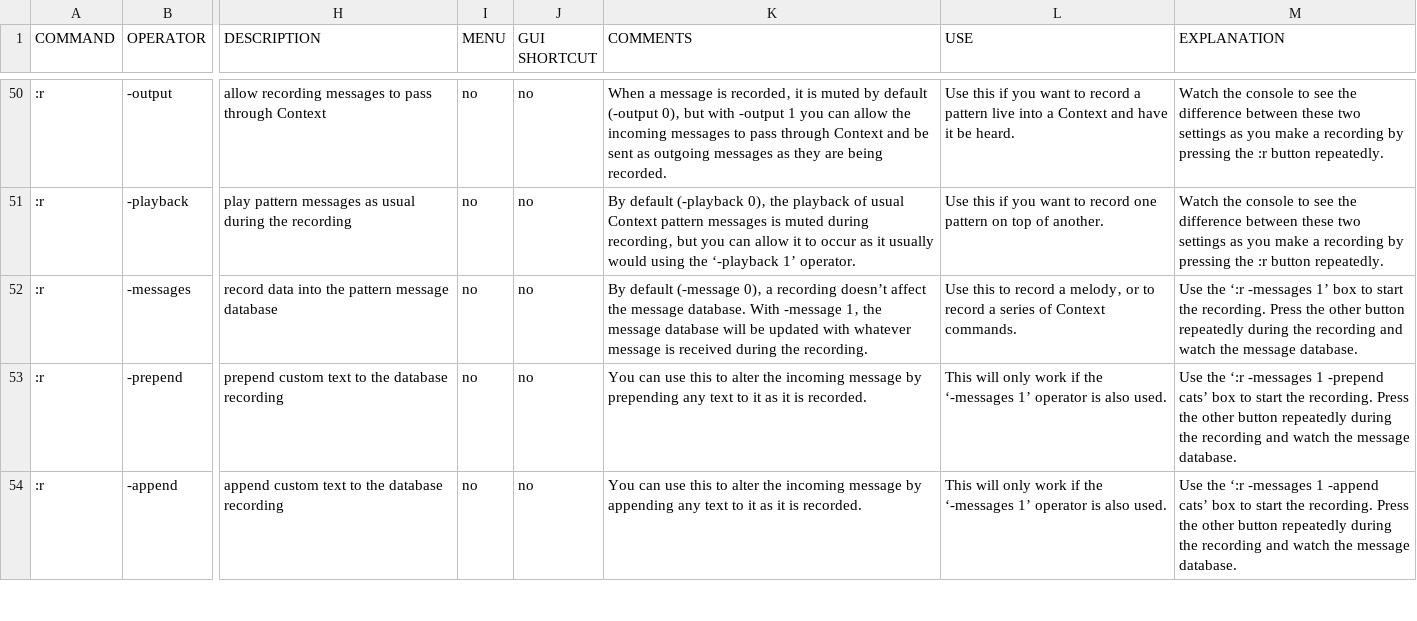
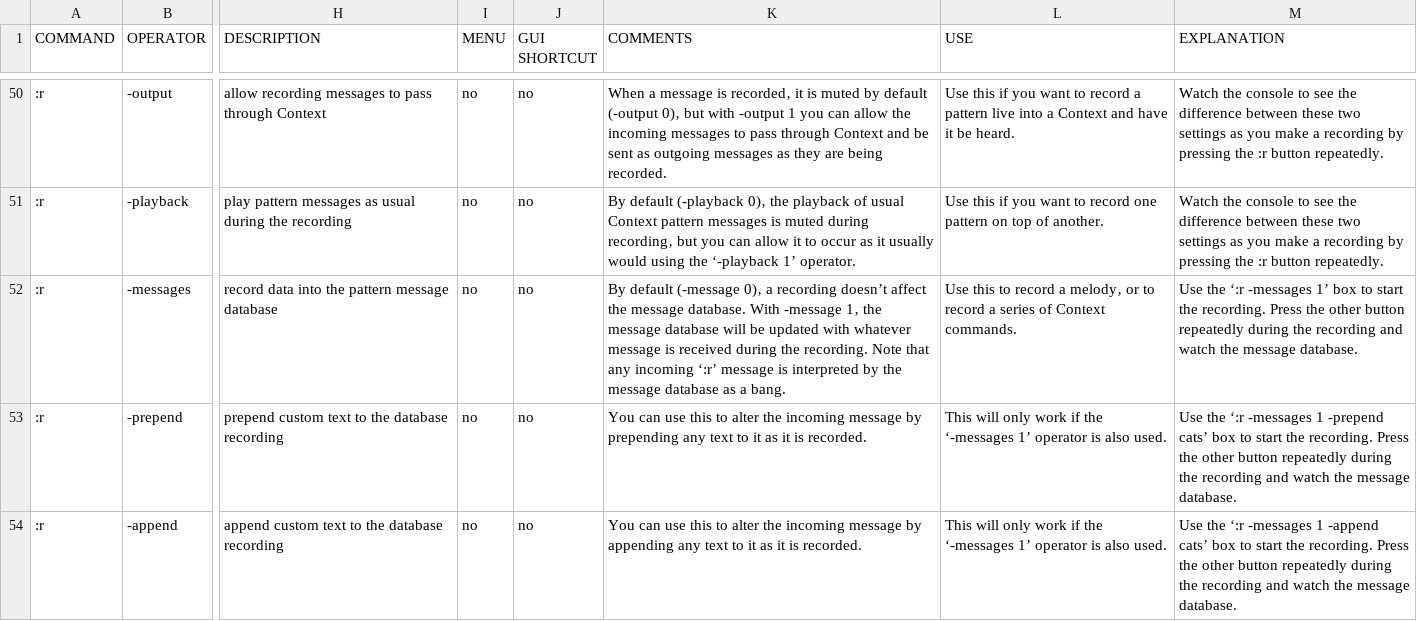
Before and after one commit to LGoodacre/context-sequencer, a CSV file: helpfiles/docfiles/context_commands.csv, drawn as a sheet; only a part is shown, gaps mark what is left out; the diff covers the shown part only; the diff names each change by its address in the sheet, - before the commit and + after, or states it on an @@ line.

Commit message:
add to :r examples

```diff
--- a/helpfiles/docfiles/context_commands.csv
+++ b/helpfiles/docfiles/context_commands.csv
-K52 (COMMENTS): …the recording.
+K52 (COMMENTS): …the recording. Note that any incoming ‘:r’ message is interpreted by the message database as a bang.
```
Also changed, not shown: 8 added rows elsewhere in this file, 1 other file.
